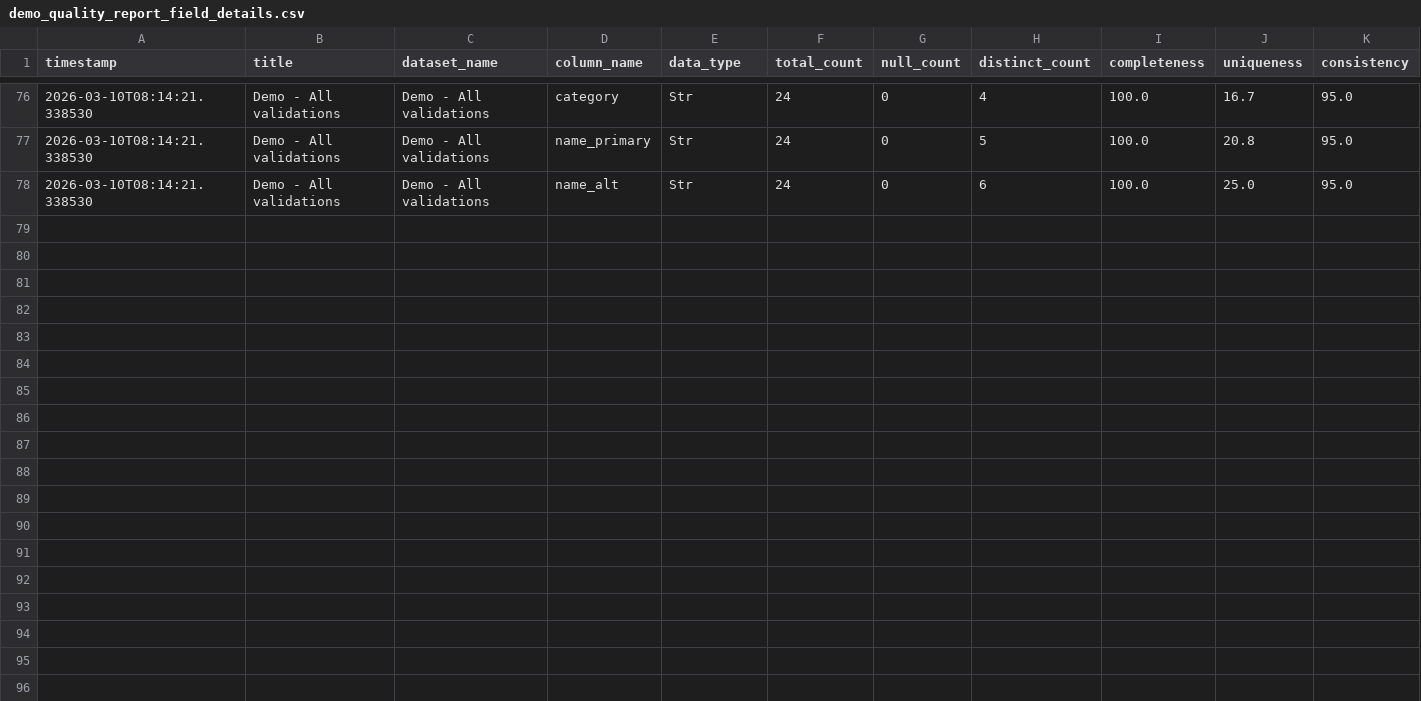
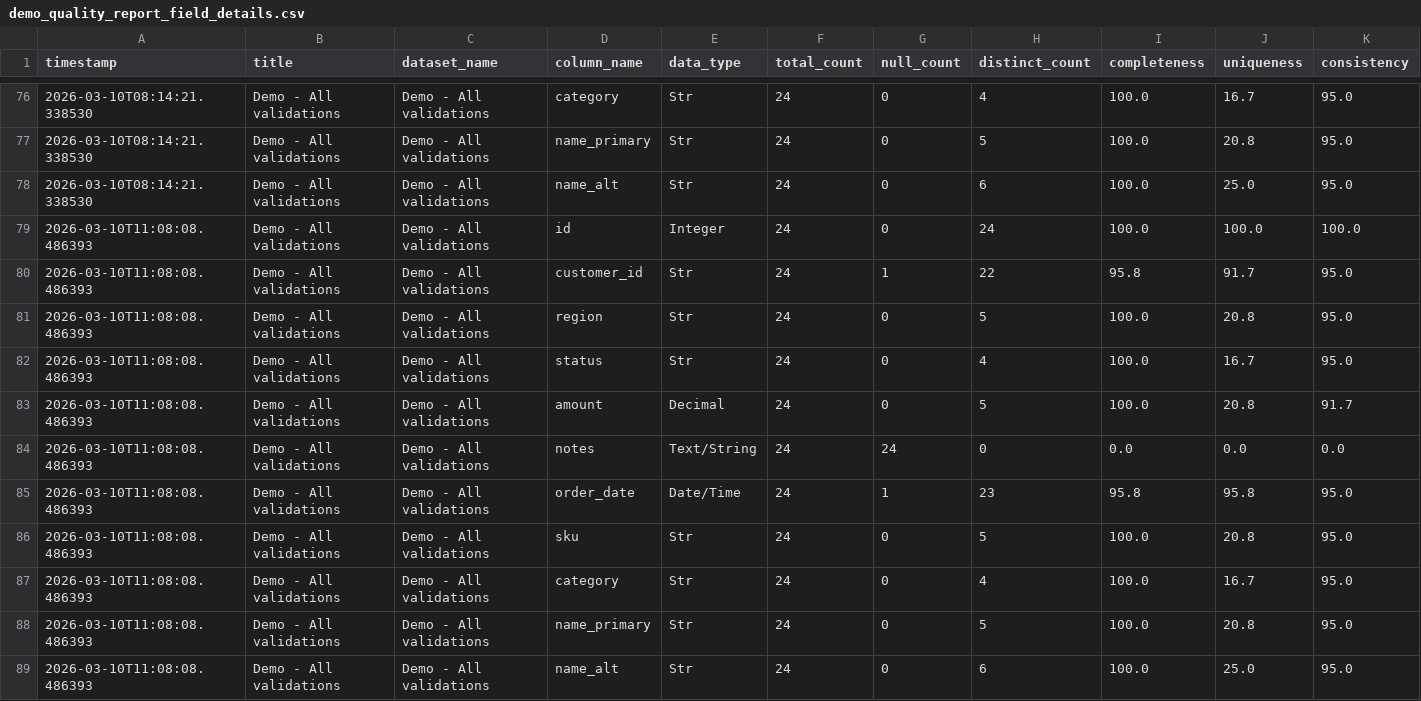
Before and after one commit to drewdezco/dq_sdk, a CSV file: data/demo_quality_report_field_details.csv, drawn as a sheet; only a part is shown, gaps mark what is left out; rows hold the shown columns only; the diff names each change by its address in the sheet, - before the commit and + after, or states it on an @@ line.

```diff
--- a/data/demo_quality_report_field_details.csv
+++ b/data/demo_quality_report_field_details.csv
+row 79: 2026-03-10T11:08:08.486393 | Demo - All validations | Demo - All validations | id | Integer | 24 | 0 | 24 | 100.0 | 100.0 | 100.0
+row 80: 2026-03-10T11:08:08.486393 | Demo - All validations | Demo - All validations | customer_id | Str | 24 | 1 | 22 | 95.8 | 91.7 | 95.0
+row 81: 2026-03-10T11:08:08.486393 | Demo - All validations | Demo - All validations | region | Str | 24 | 0 | 5 | 100.0 | 20.8 | 95.0
+row 82: 2026-03-10T11:08:08.486393 | Demo - All validations | Demo - All validations | status | Str | 24 | 0 | 4 | 100.0 | 16.7 | 95.0
+row 83: 2026-03-10T11:08:08.486393 | Demo - All validations | Demo - All validations | amount | Decimal | 24 | 0 | 5 | 100.0 | 20.8 | 91.7
+row 84: 2026-03-10T11:08:08.486393 | Demo - All validations | Demo - All validations | notes | Text/String | 24 | 24 | 0 | 0.0 | 0.0 | 0.0
+row 85: 2026-03-10T11:08:08.486393 | Demo - All validations | Demo - All validations | order_date | Date/Time | 24 | 1 | 23 | 95.8 | 95.8 | 95.0
+row 86: 2026-03-10T11:08:08.486393 | Demo - All validations | Demo - All validations | sku | Str | 24 | 0 | 5 | 100.0 | 20.8 | 95.0
+row 87: 2026-03-10T11:08:08.486393 | Demo - All validations | Demo - All validations | category | Str | 24 | 0 | 4 | 100.0 | 16.7 | 95.0
+row 88: 2026-03-10T11:08:08.486393 | Demo - All validations | Demo - All validations | name_primary | Str | 24 | 0 | 5 | 100.0 | 20.8 | 95.0
+row 89: 2026-03-10T11:08:08.486393 | Demo - All validations | Demo - All validations | name_alt | Str | 24 | 0 | 6 | 100.0 | 25.0 | 95.0
```
Also changed, not shown: data/demo_quality_report.csv, data/quality_report.csv, 8 other files.
